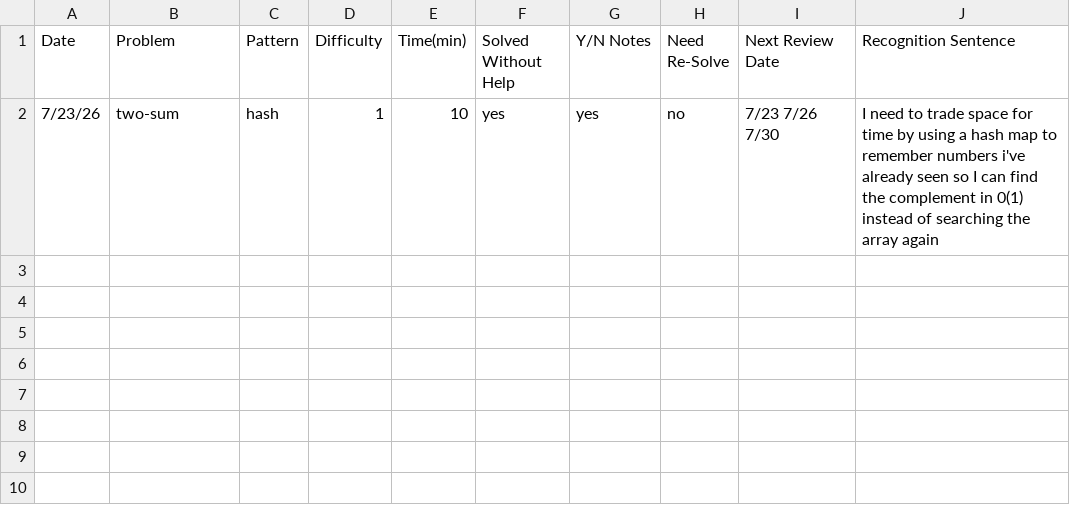
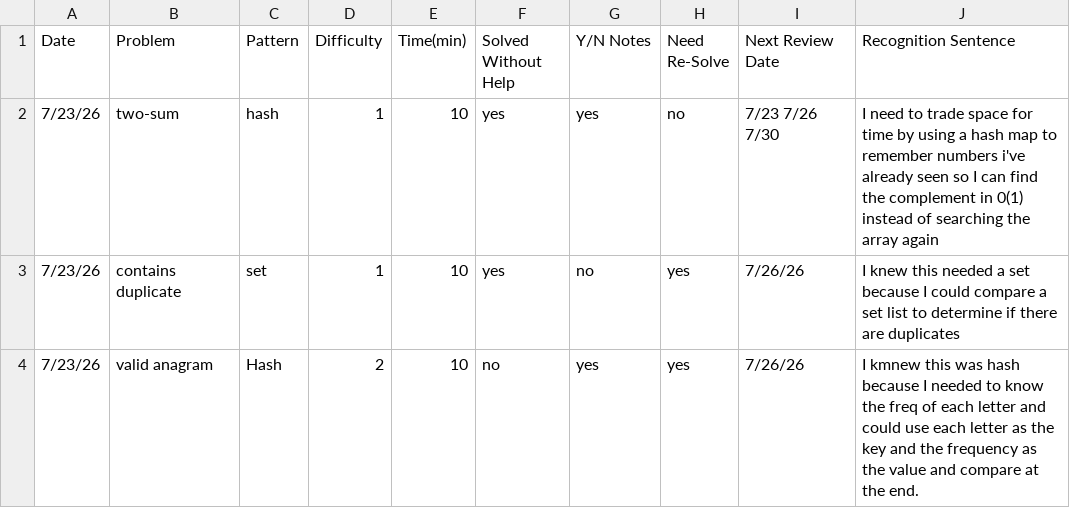
Before and after one commit to aldohl95/leetcode-solutions, a CSV file: Problem_Log.csv, drawn as a sheet; the diff names each change by its address in the sheet, - before the commit and + after, or states it on an @@ line.

Commit message:
updated problem log

```diff
--- a/Problem_Log.csv
+++ b/Problem_Log.csv
+row 3: 7/23/26 | contains duplicate | set | 1 | 10 | yes | no | yes | 7/26/26 | I knew this needed a set because I could compare a set list to determine if there are duplicates
+row 4: 7/23/26 | valid anagram | Hash | 2 | 10 | no | yes | yes | 7/26/26 | I kmnew this was hash because I needed to know the freq of each letter and could use each letter as the key and the frequency as the value and compare at the end.
```
